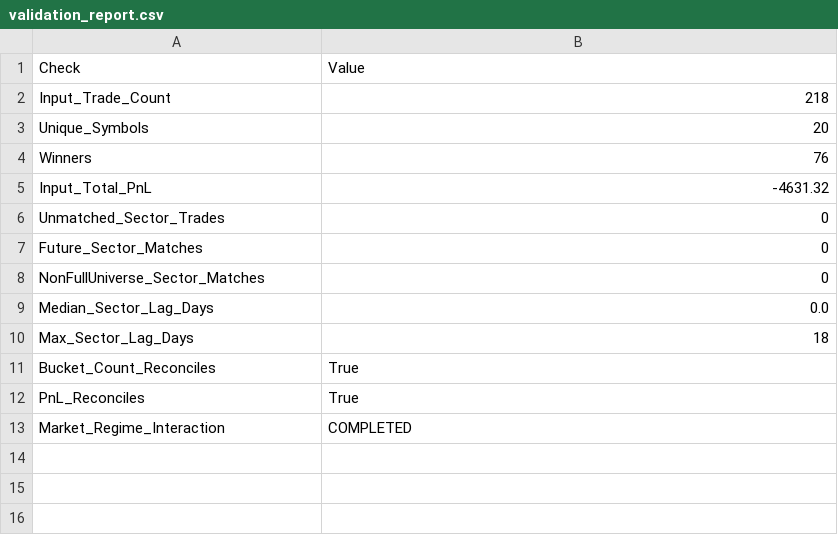
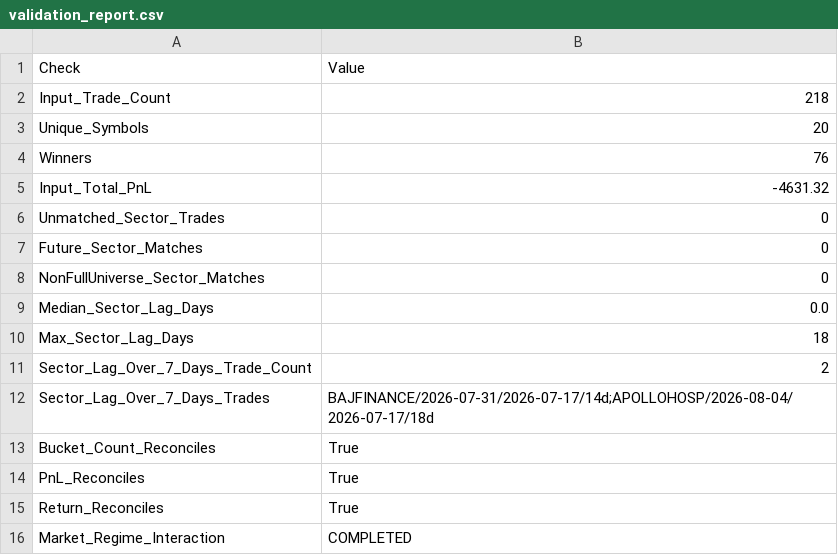
Before and after one commit to krishna916/Financial, a CSV file: Swing Trading/research/swing/t1_sector_validation/output/validation_report.csv, drawn as a sheet.

Commit message:
research: record sector lag audit reconciliation

```diff
--- a/Swing Trading/research/swing/t1_sector_validation/output/validation_report.csv
+++ b/Swing Trading/research/swing/t1_sector_validation/output/validation_report.csv
@@ -10,4 +10,7 @@ Median_Sector_Lag_Days,0.0
 Max_Sector_Lag_Days,18
+Sector_Lag_Over_7_Days_Trade_Count,2
+Sector_Lag_Over_7_Days_Trades,BAJFINANCE/2026-07-31/2026-07-17/14d;APOLLOHOSP/2026-08-04/2026-07-17/18d
 Bucket_Count_Reconciles,True
 PnL_Reconciles,True
+Return_Reconciles,True
 Market_Regime_Interaction,COMPLETED
```
Also changed, not shown: 2 other files.
